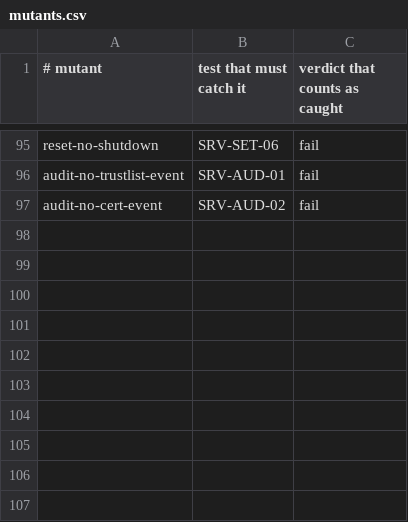
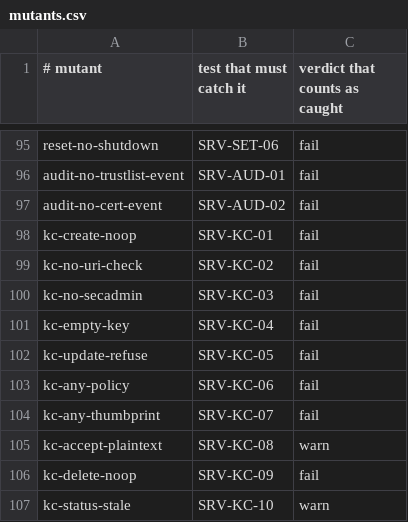
Before and after one commit to Eliasny/OpenGDS, a CSV file: tools/auditor/profile_server/expected/mutants.csv, drawn as a sheet; only a part is shown, gaps mark what is left out.

```diff
--- a/tools/auditor/profile_server/expected/mutants.csv
+++ b/tools/auditor/profile_server/expected/mutants.csv
@@ -97 +97,11 @@ audit-no-trustlist-event,SRV-AUD-01,fail
 audit-no-cert-event,SRV-AUD-02,fail
+kc-create-noop,SRV-KC-01,fail
+kc-no-uri-check,SRV-KC-02,fail
+kc-no-secadmin,SRV-KC-03,fail
+kc-empty-key,SRV-KC-04,fail
+kc-update-refuse,SRV-KC-05,fail
+kc-any-policy,SRV-KC-06,fail
+kc-any-thumbprint,SRV-KC-07,fail
+kc-accept-plaintext,SRV-KC-08,warn
+kc-delete-noop,SRV-KC-09,fail
+kc-status-stale,SRV-KC-10,warn
```
Also changed, not shown: tools/auditor/profile_server/expected/push_test_server.csv, 7 other files.
